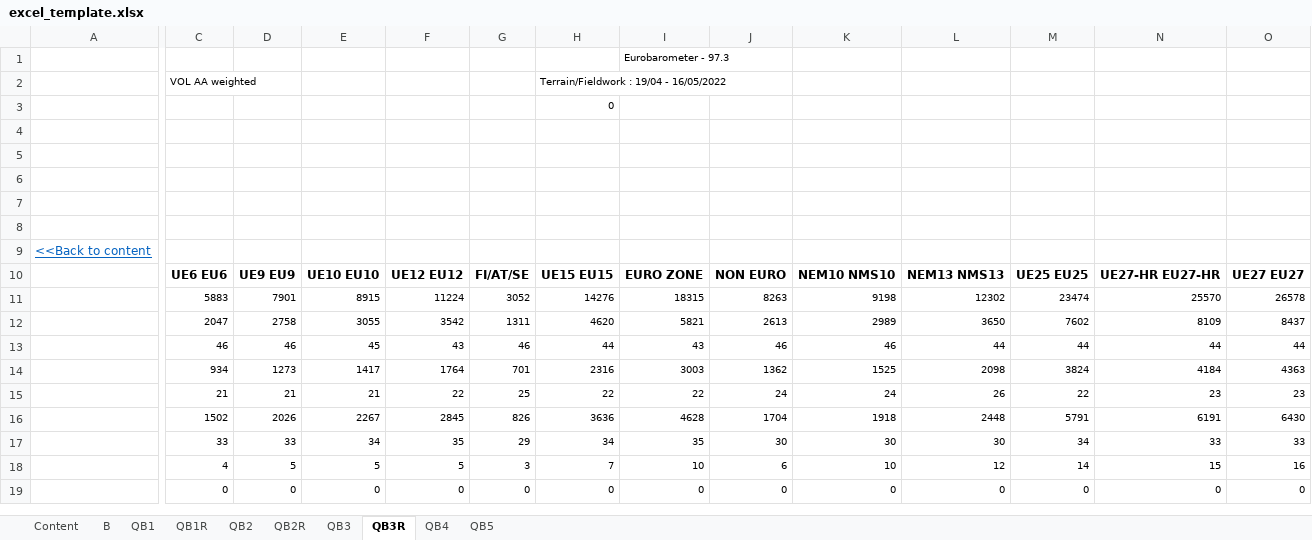
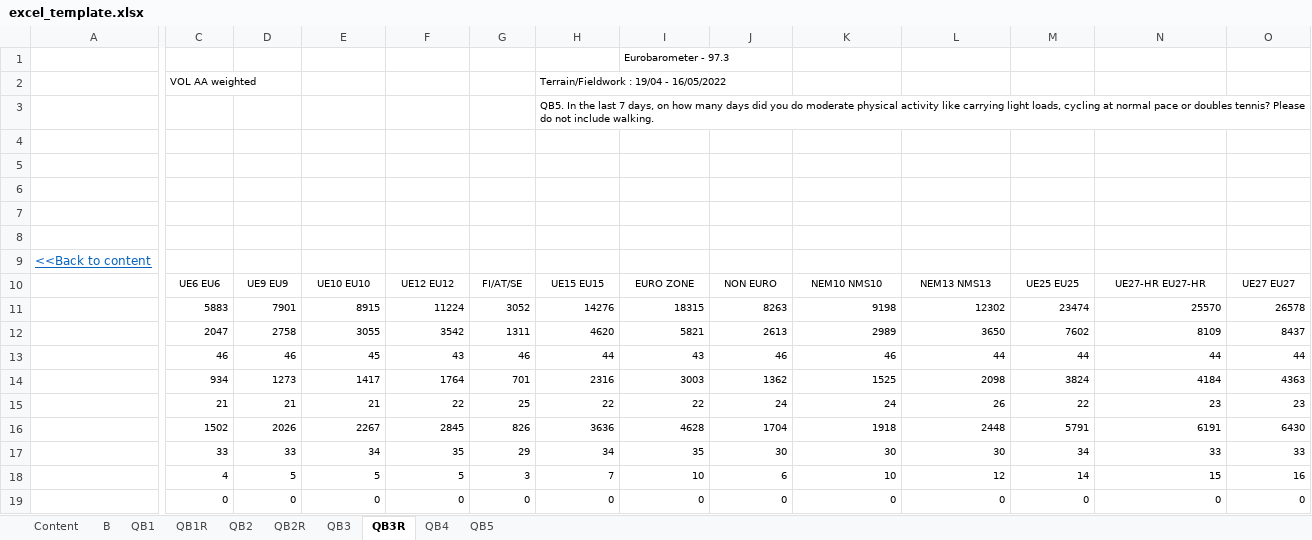
Before and after one commit to Taynor/parquet-to-excel, an Excel workbook: create_worksheets/excel_template.xlsx, sheet QB3R, drawn as a sheet; only a part is shown, gaps mark what is left out; values as stored, in another font and other column widths than the file's, no borders; the diff names each change by its address in the sheet, - before the commit and + after, or states it on an @@ line.

```diff
--- a/create_worksheets/excel_template.xlsx (sheet QB3R)
+++ b/create_worksheets/excel_template.xlsx (sheet QB3R)
-H3: 0
+H3: QB5. In the last 7 days, on how many days did you do moderate physical activity like carrying light loads, cycling at normal pace or doubles tennis? Please do not include walking.
-C10:O10 bold: on
+C10:O10 bold: off, text size: smaller
```
Also changed, not shown: sheet QB1R, sheet QB2R, sheet QB1, sheet QB2, sheet QB3, sheet QB4, 2 more sheets, 2 other files.
